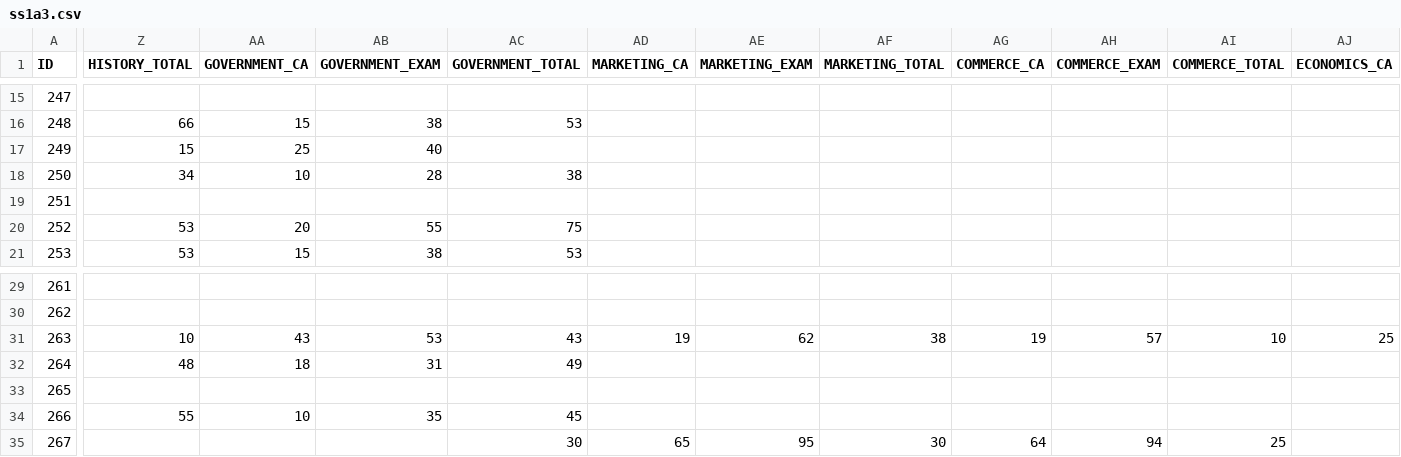
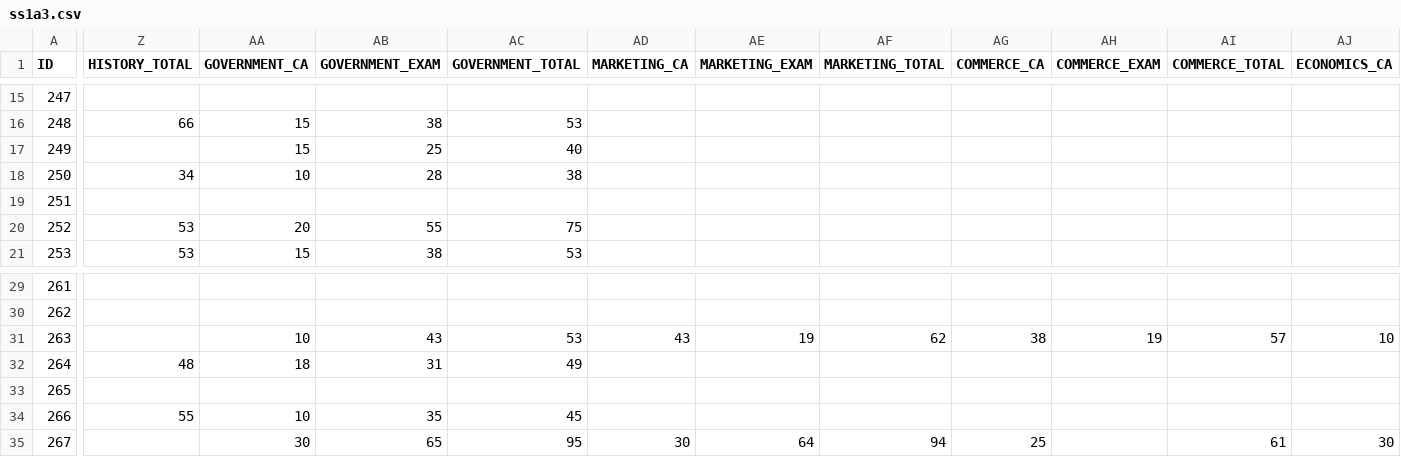
Before and after one commit to artificialiman/Teacher-care, a CSV file: ss1a3.csv, drawn as a sheet; only a part is shown, gaps mark what is left out; the diff covers the shown part only; the diff names each change by its address in the sheet, - before the commit and + after, or states it on an @@ line.

Commit message:
Add files via upload

```diff
--- a/ss1a3.csv
+++ b/ss1a3.csv
-Z17 (HISTORY_TOTAL): 15
+Z17 (HISTORY_TOTAL): (empty)
-AA17 (GOVERNMENT_CA): 25
+AA17 (GOVERNMENT_CA): 15
-AB17 (GOVERNMENT_EXAM): 40
+AB17 (GOVERNMENT_EXAM): 25
-AC17 (GOVERNMENT_TOTAL): (empty)
+AC17 (GOVERNMENT_TOTAL): 40
-Z31 (HISTORY_TOTAL): 10
+Z31 (HISTORY_TOTAL): (empty)
-AA31 (GOVERNMENT_CA): 43
+AA31 (GOVERNMENT_CA): 10
-AB31 (GOVERNMENT_EXAM): 53
+AB31 (GOVERNMENT_EXAM): 43
-AC31 (GOVERNMENT_TOTAL): 43
+AC31 (GOVERNMENT_TOTAL): 53
-AD31 (MARKETING_CA): 19
+AD31 (MARKETING_CA): 43
-AE31 (MARKETING_EXAM): 62
+AE31 (MARKETING_EXAM): 19
-AF31 (MARKETING_TOTAL): 38
+AF31 (MARKETING_TOTAL): 62
-AG31 (COMMERCE_CA): 19
+AG31 (COMMERCE_CA): 38
-AH31 (COMMERCE_EXAM): 57
+AH31 (COMMERCE_EXAM): 19
-AI31 (COMMERCE_TOTAL): 10
+AI31 (COMMERCE_TOTAL): 57
-AJ31 (ECONOMICS_CA): 25
+AJ31 (ECONOMICS_CA): 10
-AA35 (GOVERNMENT_CA): (empty)
+AA35 (GOVERNMENT_CA): 30
-AB35 (GOVERNMENT_EXAM): (empty)
+AB35 (GOVERNMENT_EXAM): 65
-AC35 (GOVERNMENT_TOTAL): 30
+AC35 (GOVERNMENT_TOTAL): 95
-AD35 (MARKETING_CA): 65
+AD35 (MARKETING_CA): 30
-AE35 (MARKETING_EXAM): 95
+AE35 (MARKETING_EXAM): 64
-AF35 (MARKETING_TOTAL): 30
+AF35 (MARKETING_TOTAL): 94
-AG35 (COMMERCE_CA): 64
+AG35 (COMMERCE_CA): 25
-AH35 (COMMERCE_EXAM): 94
+AH35 (COMMERCE_EXAM): (empty)
-AI35 (COMMERCE_TOTAL): 25
+AI35 (COMMERCE_TOTAL): 61
-AJ35 (ECONOMICS_CA): (empty)
+AJ35 (ECONOMICS_CA): 30
```
Also changed, not shown: 55 edited cells elsewhere in this file.
